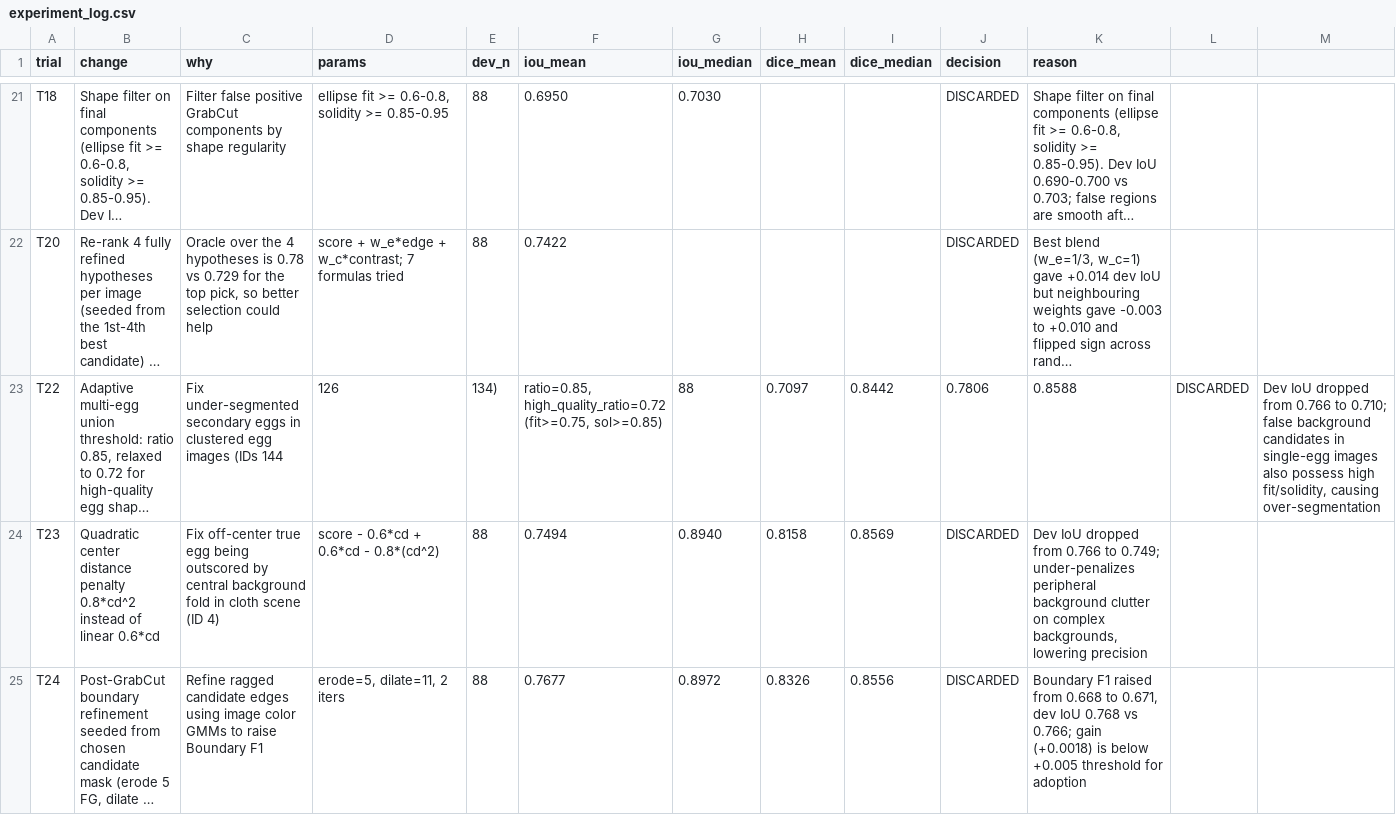
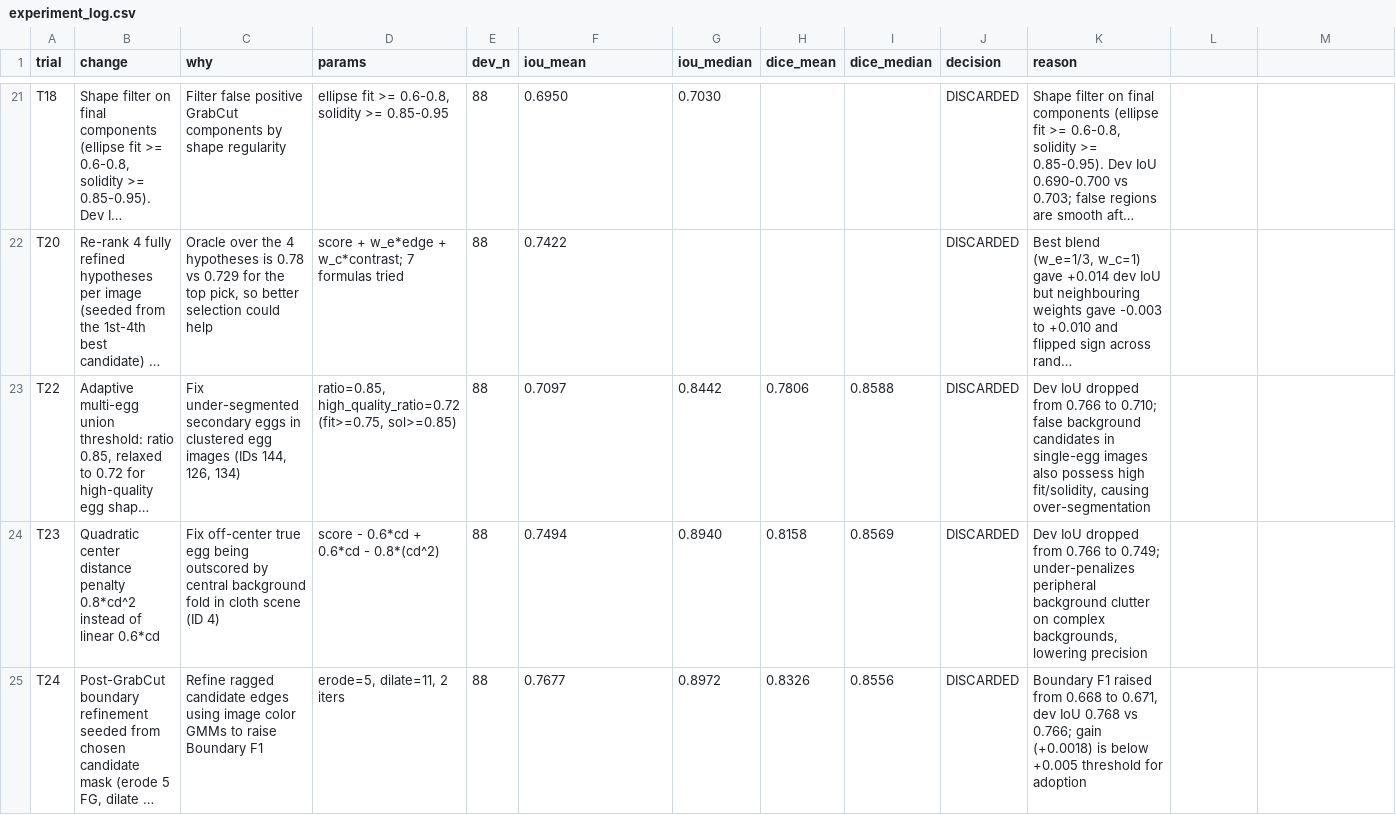
Before and after one commit to kushagra9453/egg-segmentation, a CSV file: experiment_log.csv, drawn as a sheet; only a part is shown, gaps mark what is left out; long unchanged cells end in …; the diff covers the shown part only; the diff names each change by its address in the sheet, - before the commit and + after, or states it on an @@ line.

```diff
--- a/experiment_log.csv
+++ b/experiment_log.csv
-C23 (why): …images (IDs 144
+C23 (why): …images (IDs 144, 126, 134)
-D23 (params): 126
+D23 (params): ratio=0.85, high_quality_ratio=0.72 (fit>=0.75, sol>=0.85)
-E23 (dev_n): 134)
+E23 (dev_n): 88
-F23 (iou_mean): ratio=0.85, high_quality_ratio=0.72 (fit>=0.75, sol>=0.85)
+F23 (iou_mean): 0.7097
-G23 (iou_median): 88
+G23 (iou_median): 0.8442
-H23 (dice_mean): 0.7097
+H23 (dice_mean): 0.7806
-I23 (dice_median): 0.8442
+I23 (dice_median): 0.8588
-J23 (decision): 0.7806
+J23 (decision): DISCARDED
-K23 (reason): 0.8588
+K23 (reason): Dev IoU dropped from 0.766 to 0.710; false background candidates in single-egg images also possess high fit/solidity, causing over-segmentation
-L23: DISCARDED
+L23: (empty)
-M23: Dev IoU dropped from 0.766 to 0.710; false background candidates in single-egg images also possess high fit/solidity, causing over-segmentation
+M23: (empty)
```
Also changed, not shown: 4 edited cells elsewhere in this file, outputs/results/dev_scores.csv, outputs/results/eval_scores.csv, 8 other files.
